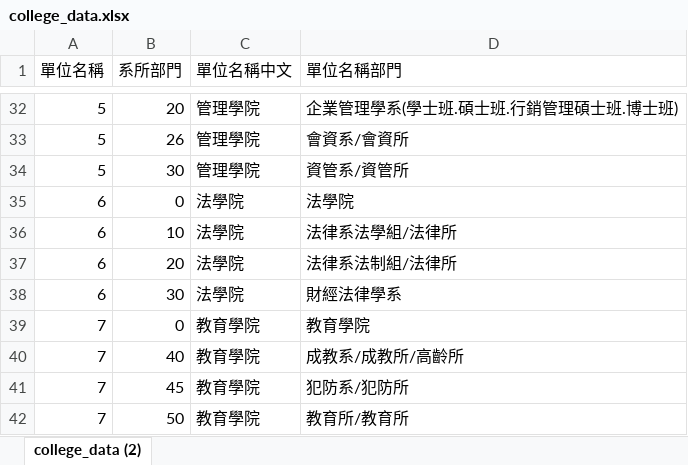
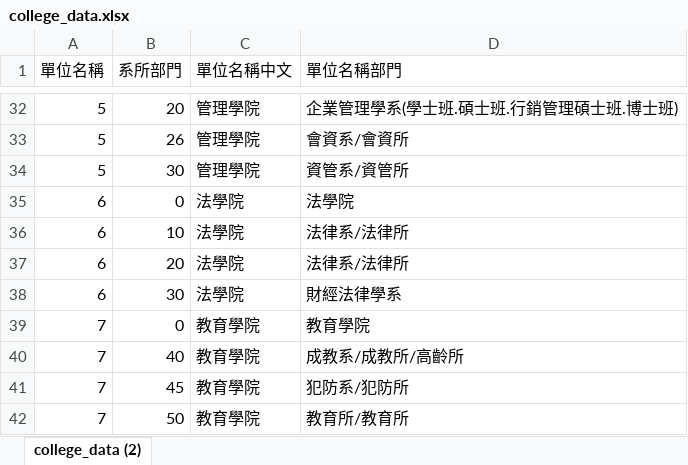
Before and after one commit to WeiAnAn/ciae_inquire, an Excel workbook: public/Excel_example/college_data.xlsx, sheet college_data (2), drawn as a sheet; only a part is shown, gaps mark what is left out; values as stored, in another font and other column widths than the file's, no borders; the diff names each change by its address in the sheet, - before the commit and + after, or states it on an @@ line.

Commit message:
法律系修正

```diff
--- a/public/Excel_example/college_data.xlsx (sheet college_data (2))
+++ b/public/Excel_example/college_data.xlsx (sheet college_data (2))
-D36 (單位名稱部門): 法律系法學組/法律所
+D36 (單位名稱部門): 法律系/法律所
-D37 (單位名稱部門): 法律系法制組/法律所
+D37 (單位名稱部門): 法律系/法律所
```
